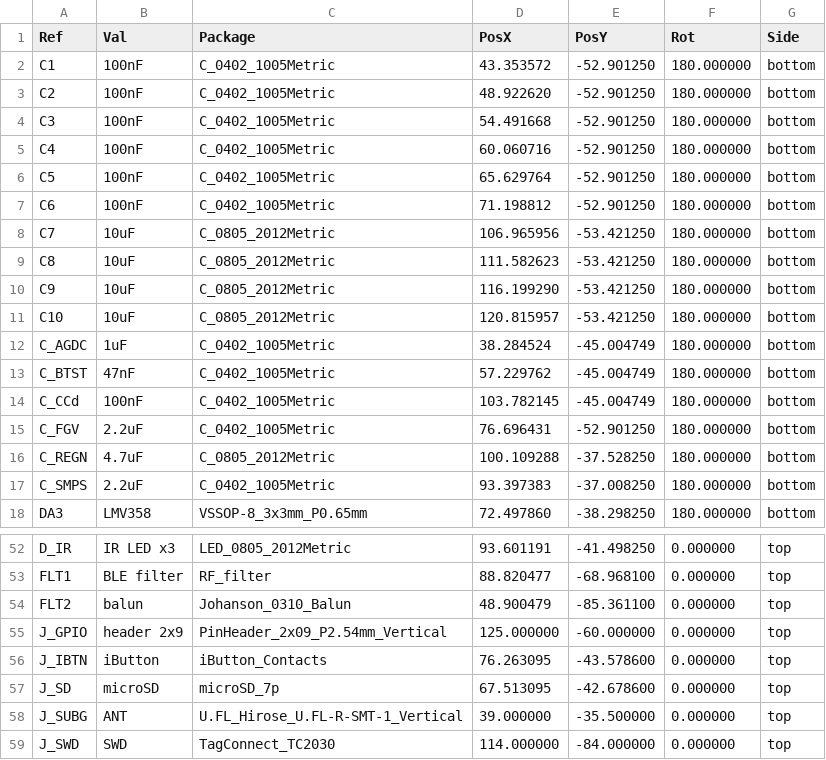
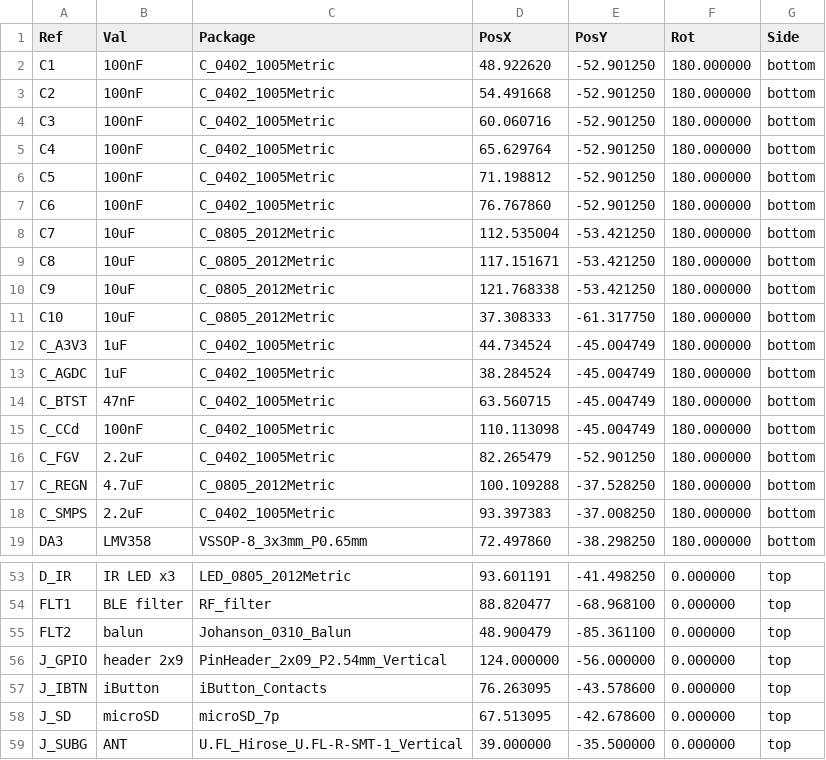
Before and after one commit to Sanu0910/RFMW-ANT, a CSV file: projects/12_multitool-rf-board/03_fab/NOVA-RF1_CPL.csv, drawn as a sheet; only a part is shown, gaps mark what is left out; the shorter side is filled out with more unchanged rows; the diff covers the shown part only.

```diff
--- a/projects/12_multitool-rf-board/03_fab/NOVA-RF1_CPL.csv
+++ b/projects/12_multitool-rf-board/03_fab/NOVA-RF1_CPL.csv
@@ -1,16 +1,17 @@
 Ref,Val,Package,PosX,PosY,Rot,Side
-"C1","100nF","C_0402_1005Metric",43.353572,-52.901250,180.000000,bottom
-"C2","100nF","C_0402_1005Metric",48.922620,-52.901250,180.000000,bottom
-"C3","100nF","C_0402_1005Metric",54.491668,-52.901250,180.000000,bottom
-"C4","100nF","C_0402_1005Metric",60.060716,-52.901250,180.000000,bottom
-"C5","100nF","C_0402_1005Metric",65.629764,-52.901250,180.000000,bottom
-"C6","100nF","C_0402_1005Metric",71.198812,-52.901250,180.000000,bottom
-"C7","10uF","C_0805_2012Metric",106.965956,-53.421250,180.000000,bottom
-"C8","10uF","C_0805_2012Metric",111.582623,-53.421250,180.000000,bottom
-"C9","10uF","C_0805_2012Metric",116.199290,-53.421250,180.000000,bottom
-"C10","10uF","C_0805_2012Metric",120.815957,-53.421250,180.000000,bottom
+"C1","100nF","C_0402_1005Metric",48.922620,-52.901250,180.000000,bottom
+"C2","100nF","C_0402_1005Metric",54.491668,-52.901250,180.000000,bottom
+"C3","100nF","C_0402_1005Metric",60.060716,-52.901250,180.000000,bottom
+"C4","100nF","C_0402_1005Metric",65.629764,-52.901250,180.000000,bottom
+"C5","100nF","C_0402_1005Metric",71.198812,-52.901250,180.000000,bottom
+"C6","100nF","C_0402_1005Metric",76.767860,-52.901250,180.000000,bottom
+"C7","10uF","C_0805_2012Metric",112.535004,-53.421250,180.000000,bottom
+"C8","10uF","C_0805_2012Metric",117.151671,-53.421250,180.000000,bottom
+"C9","10uF","C_0805_2012Metric",121.768338,-53.421250,180.000000,bottom
+"C10","10uF","C_0805_2012Metric",37.308333,-61.317750,180.000000,bottom
+"C_A3V3","1uF","C_0402_1005Metric",44.734524,-45.004749,180.000000,bottom
 "C_AGDC","1uF","C_0402_1005Metric",38.284524,-45.004749,180.000000,bottom
-"C_BTST","47nF","C_0402_1005Metric",57.229762,-45.004749,180.000000,bottom
-"C_CCd","100nF","C_0402_1005Metric",103.782145,-45.004749,180.000000,bottom
-"C_FGV","2.2uF","C_0402_1005Metric",76.696431,-52.901250,180.000000,bottom
+"C_BTST","47nF","C_0402_1005Metric",63.560715,-45.004749,180.000000,bottom
+"C_CCd","100nF","C_0402_1005Metric",110.113098,-45.004749,180.000000,bottom
+"C_FGV","2.2uF","C_0402_1005Metric",82.265479,-52.901250,180.000000,bottom
 "C_REGN","4.7uF","C_0805_2012Metric",100.109288,-37.528250,180.000000,bottom
@@ -54,3 +55,3 @@ Ref,Val,Package,PosX,PosY,Rot,Side
 "FLT2","balun","Johanson_0310_Balun",48.900479,-85.361100,0.000000,top
-"J_GPIO","header 2x9","PinHeader_2x09_P2.54mm_Vertical",125.000000,-60.000000,0.000000,top
+"J_GPIO","header 2x9","PinHeader_2x09_P2.54mm_Vertical",124.000000,-56.000000,0.000000,top
 "J_IBTN","iButton","iButton_Contacts",76.263095,-43.578600,0.000000,top
```
Also changed, not shown: 21 edited cells elsewhere in this file, 39 other files.
